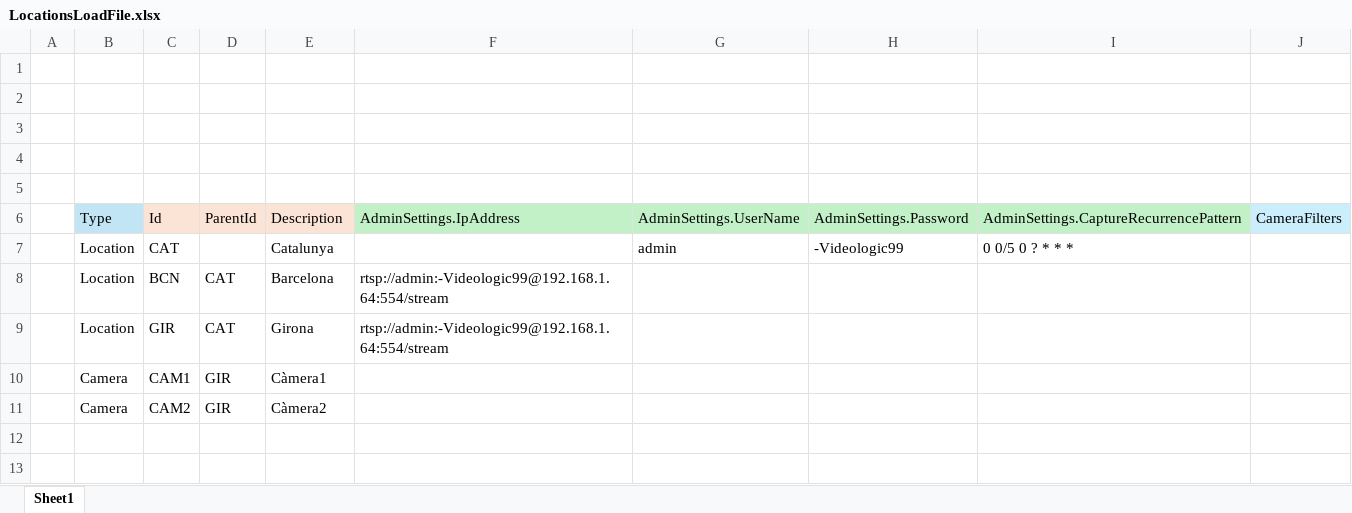
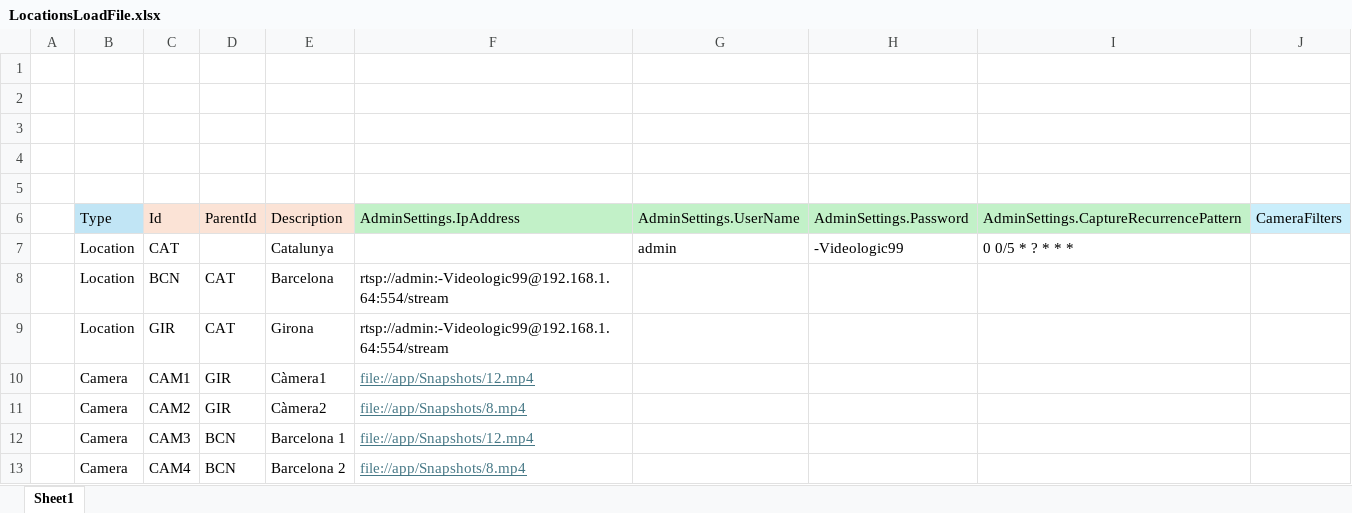
Before and after one commit to uxland/cerberus, an Excel workbook: LocationsLoadFile.xlsx, sheet Sheet1, drawn as a sheet; values as stored, in another font and other column widths than the file's, no borders; the diff names each change by its address in the sheet, - before the commit and + after, or states it on an @@ line.

```diff
--- a/LocationsLoadFile.xlsx (sheet Sheet1)
+++ b/LocationsLoadFile.xlsx (sheet Sheet1)
-I7: 0 0/5 0 ? * * *
+I7: 0 0/5 * ? * * *
-F10: (empty)
+F10: file://app/Snapshots/12.mp4
-F11: (empty)
+F11: file://app/Snapshots/8.mp4
+row 12:  | Camera | CAM3 | BCN | Barcelona 1 | file://app/Snapshots/12.mp4
+row 13:  | Camera | CAM4 | BCN | Barcelona 2 | file://app/Snapshots/8.mp4
```
Also changed, not shown: 19 other files.
